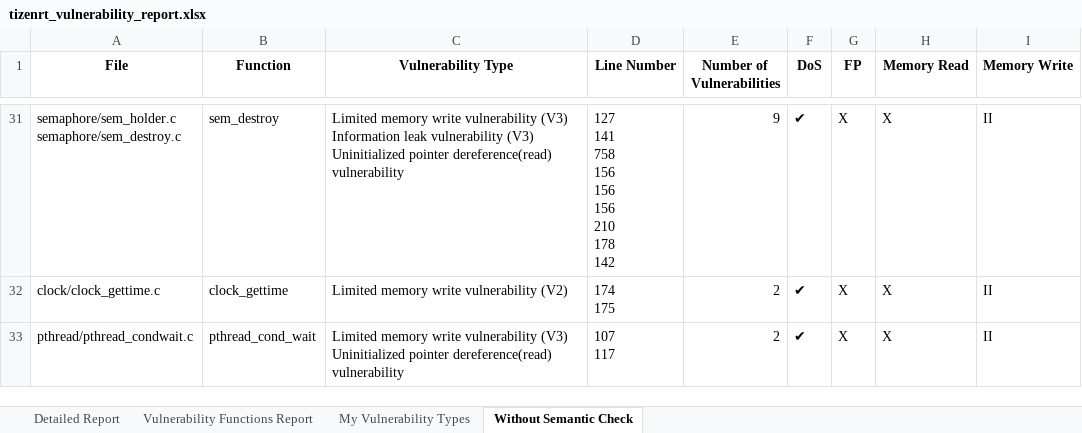
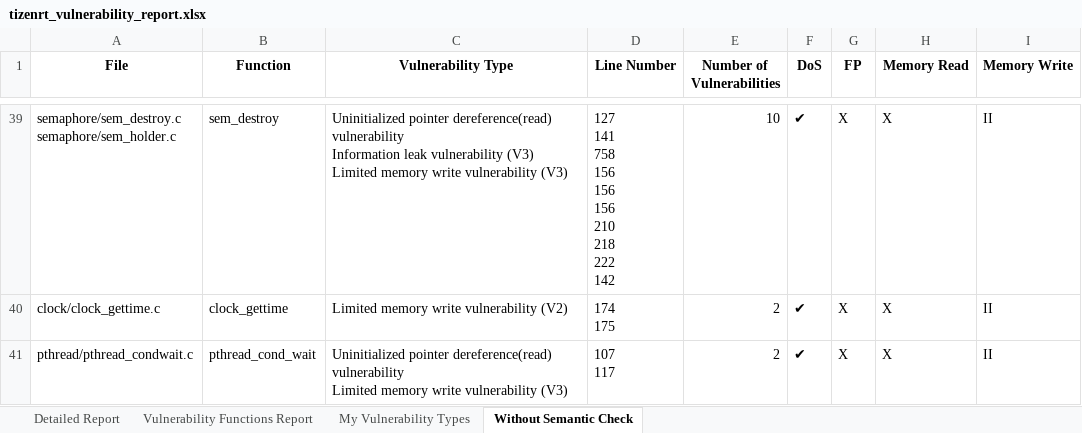
Before and after one commit to x-codingman/SPECTRA-RTOS, an Excel workbook: rtos-api-analysis/results/tizenrt_vulnerability_report.xlsx, sheet Without Semantic Check, drawn as a sheet; only a part is shown, gaps mark what is left out; values as stored, in another font and other column widths than the file's, no borders; addresses are those after the commit; ↵ is a line break in a cell; the diff covers the shown part only; the diff names each change by its address in the sheet, - before the commit and + after, or states it on an @@ line.

```diff
--- a/rtos-api-analysis/results/tizenrt_vulnerability_report.xlsx (sheet Without Semantic Check)
+++ b/rtos-api-analysis/results/tizenrt_vulnerability_report.xlsx (sheet Without Semantic Check)
-A39 (File): semaphore/sem_holder.c ↵ semaphore/sem_destroy.c
+A39 (File): semaphore/sem_destroy.c ↵ semaphore/sem_holder.c
-C39 (Vulnerability Type): Limited memory write vulnerability (V3) ↵ Information leak vulnerability (V3) ↵ Uninitialized pointer dereference(read) vulnerability
+C39 (Vulnerability Type): Uninitialized pointer dereference(read) vulnerability ↵ Information leak vulnerability (V3) ↵ Limited memory write vulnerability (V3)
-D39 (Line Number): 127 ↵ 141 ↵ 758 ↵ 156 ↵ 156 ↵ 156 ↵ 210 ↵ 178 ↵ 142
+D39 (Line Number): 127 ↵ 141 ↵ 758 ↵ 156 ↵ 156 ↵ 156 ↵ 210 ↵ 218 ↵ 222 ↵ 142
-E39 (Number of Vulnerabilities): 9
+E39 (Number of Vulnerabilities): 10
-C41 (Vulnerability Type): Limited memory write vulnerability (V3) ↵ Uninitialized pointer dereference(read) vulnerability
+C41 (Vulnerability Type): Uninitialized pointer dereference(read) vulnerability ↵ Limited memory write vulnerability (V3)
```
Also changed, not shown: 15 added rows and 148 edited cells elsewhere in this sheet, sheet Detailed Report, sheet My Vulnerability Types, sheet Vulnerability Functions Report, rtos-api-analysis/results/freertos-10.5.1_vulnerability_report.xlsx, rtos-api-analysis/results/memory/ThreadX_memory_and_coverage_analysis.xlsx, 35 other files.
